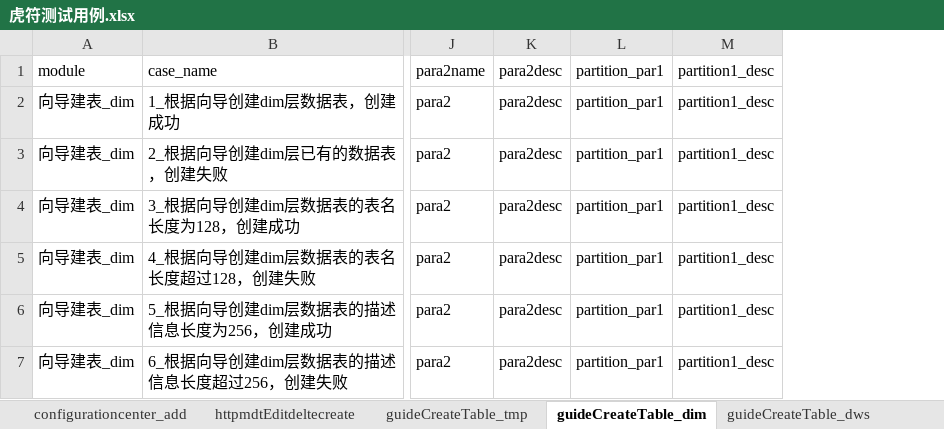
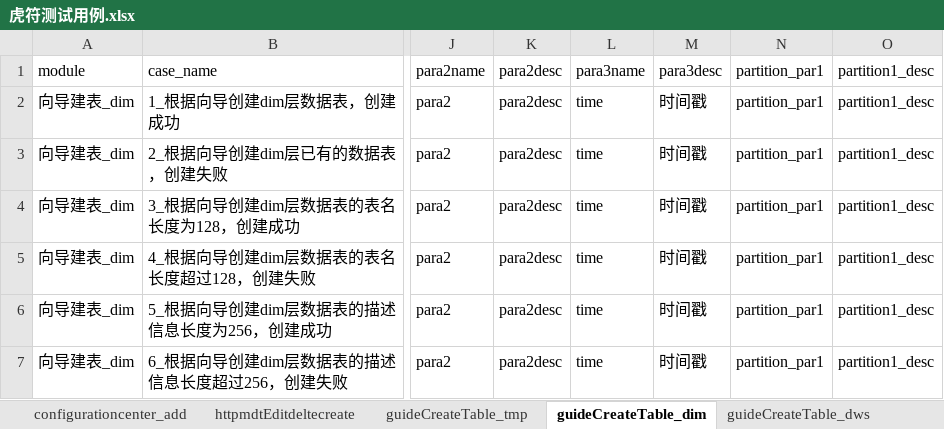
Before and after one commit to wmengchen/hufu_ui, an Excel workbook: database/虎符测试用例.xlsx, sheet guideCreateTable_dim, drawn as a sheet; only a part is shown, gaps mark what is left out; values as stored, in another font and other column widths than the file's, no borders; the diff names each change by its address in the sheet, - before the commit and + after, or states it on an @@ line.

```diff
--- a/database/虎符测试用例.xlsx (sheet guideCreateTable_dim)
+++ b/database/虎符测试用例.xlsx (sheet guideCreateTable_dim)
+column L, rows 1-7: para3name | time | time | time | time | time | time
+column M, rows 1-7: para3desc | 时间戳 | 时间戳 | 时间戳 | 时间戳 | 时间戳 | 时间戳
```
Also changed, not shown: sheet Sheet3, sheet qualityregular_builtin, sheet guideCreateTable_dwd, sheet guideCreateTable_tmp, sheet guideCreateTable_ods, sheet guideCreateTable_dws, 1 more sheet, other sheet tabs, 9 other files.
